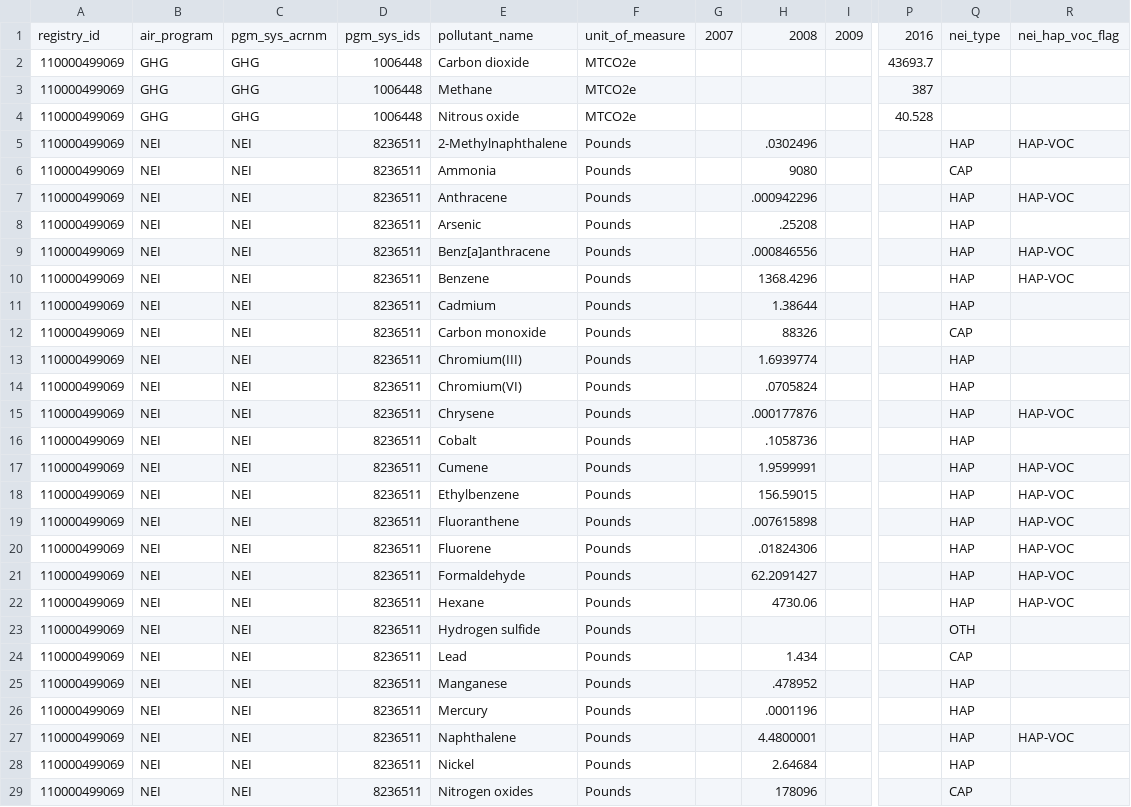
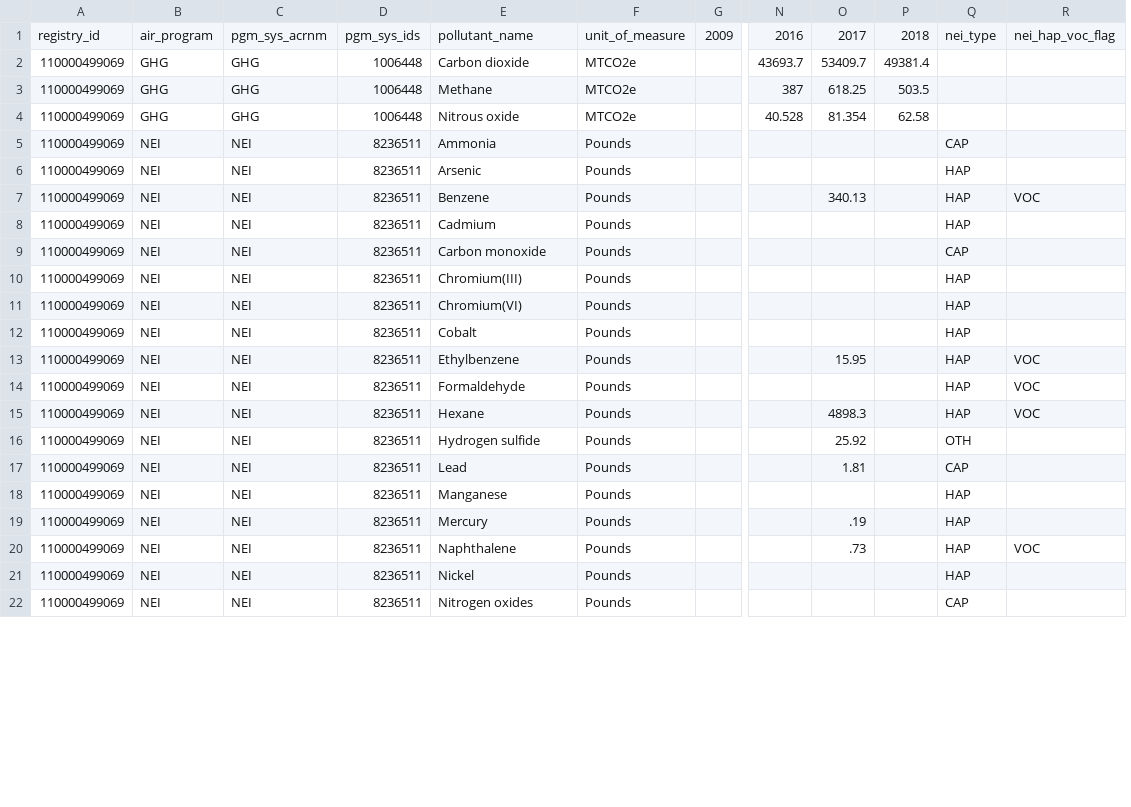
Before and after one commit to AndrewPlewe/UTAirStatsPapers, a CSV file: Facility_Reports/Silver_Eagle_WX.csv, drawn as a sheet; only a part is shown, gaps mark what is left out; removed rows and columns are numbered as before the commit, all else as after; rows hold the shown columns only; the diff covers the shown part only; the diff names each change by its address in the sheet, - before the commit and + after, or states it on an @@ line.

```diff
--- a/Facility_Reports/Silver_Eagle_WX.csv
+++ b/Facility_Reports/Silver_Eagle_WX.csv
-column G, row 1: 2007
-column H, row 1: 2008; row 6: 9080; row 8: .25208; rows 10-14: 1368.4296 | 1.38644 | 88326 | 1.6939774 | .0705824; row 16: .1058736; row 18: 156.59015; rows 21-29: 62.2091427 | 4730.06 |  | 1.434 | .478952 | .0001196 | 4.4800001 | 2.64684 | 178096
+column O, rows 1-20: 2017 | 53409.7 | 618.25 | 81.354 |  |  | 340.13 |  |  |  |  |  | 15.95 |  | 4898.3 | 25.92 | 1.81 |  | .19 | .73
+column P, rows 1-4: 2018 | 49381.4 | 503.5 | 62.58
-row 5: 110000499069 | NEI | NEI | 8236511 | 2-Methylnaphthalene | Pounds |  | .0302496 |  |  | HAP | HAP-VOC
-row 7: 110000499069 | NEI | NEI | 8236511 | Anthracene | Pounds |  | .000942296 |  |  | HAP | HAP-VOC
-row 9: 110000499069 | NEI | NEI | 8236511 | Benz[a]anthracene | Pounds |  | .000846556 |  |  | HAP | HAP-VOC
-R7: HAP-VOC
+R7: VOC
-row 15: 110000499069 | NEI | NEI | 8236511 | Chrysene | Pounds |  | .000177876 |  |  | HAP | HAP-VOC
-row 17: 110000499069 | NEI | NEI | 8236511 | Cumene | Pounds |  | 1.9599991 |  |  | HAP | HAP-VOC
-R13: HAP-VOC
+R13: VOC
-row 19: 110000499069 | NEI | NEI | 8236511 | Fluoranthene | Pounds |  | .007615898 |  |  | HAP | HAP-VOC
-row 20: 110000499069 | NEI | NEI | 8236511 | Fluorene | Pounds |  | .01824306 |  |  | HAP | HAP-VOC
-R14:R15: HAP-VOC
+R14:R15: VOC
-R20: HAP-VOC
+R20: VOC
```
Also changed, not shown: 1 added row, 3 removed rows and 3 edited cells elsewhere in this file, Facility_Reports/Big_West_Flying_J_NSL.csv, Facility_Reports/ChevronUSA_SLC.csv, 6 other files.
